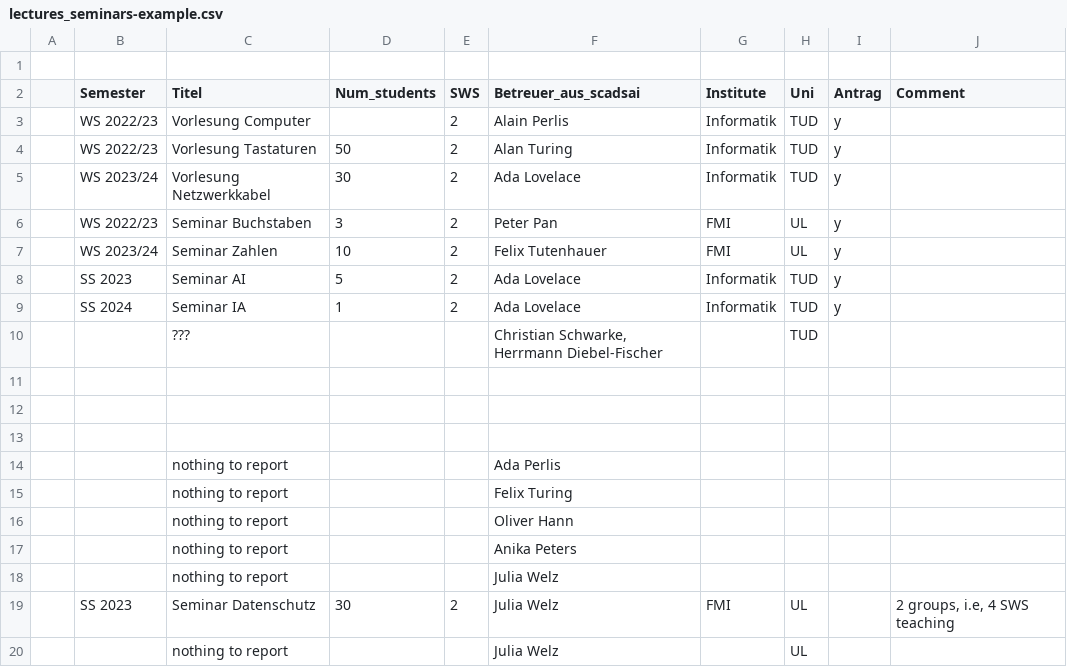
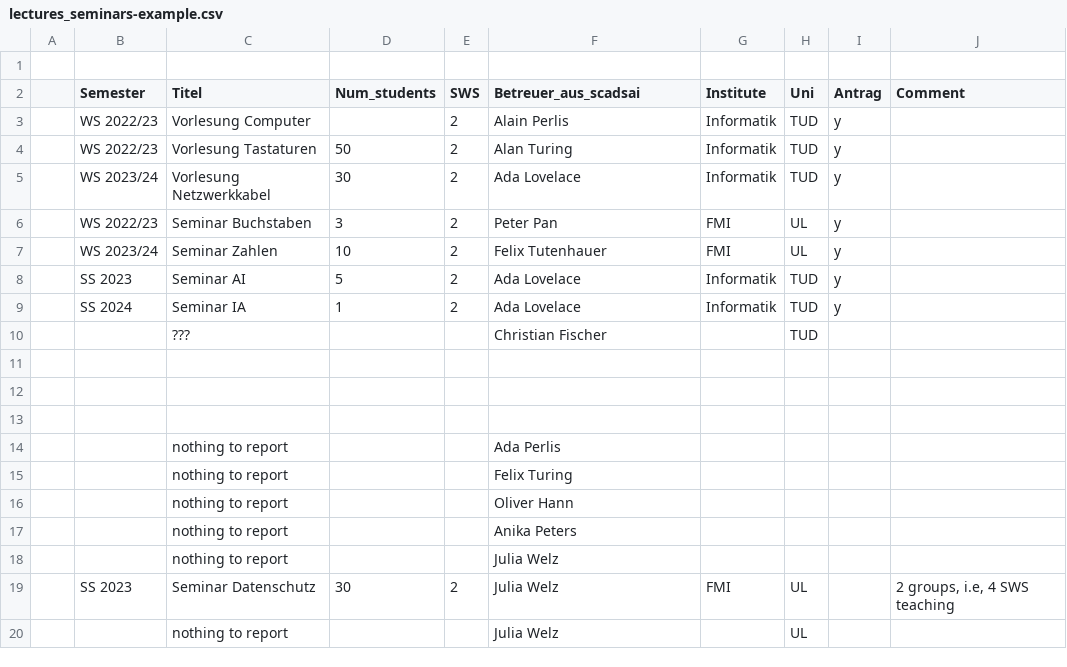
Before and after one commit to ScaDS/csv_to_tex, a CSV file: lectures_seminars-example.csv, drawn as a sheet.

Commit message:
fine tune display of columns, add notebook for trainings

```diff
--- a/lectures_seminars-example.csv
+++ b/lectures_seminars-example.csv
@@ -9,3 +9,3 @@
 ,SS 2024,Seminar IA,1,2,Ada Lovelace,Informatik,TUD,y,
-, ,???, , ,"Christian Schwarke, Herrmann Diebel-Fischer",,TUD, ,
+, ,???, , ,Christian Fischer,,TUD, ,
 ,,,,,,,,,
```
Also changed, not shown: 5 other files.
